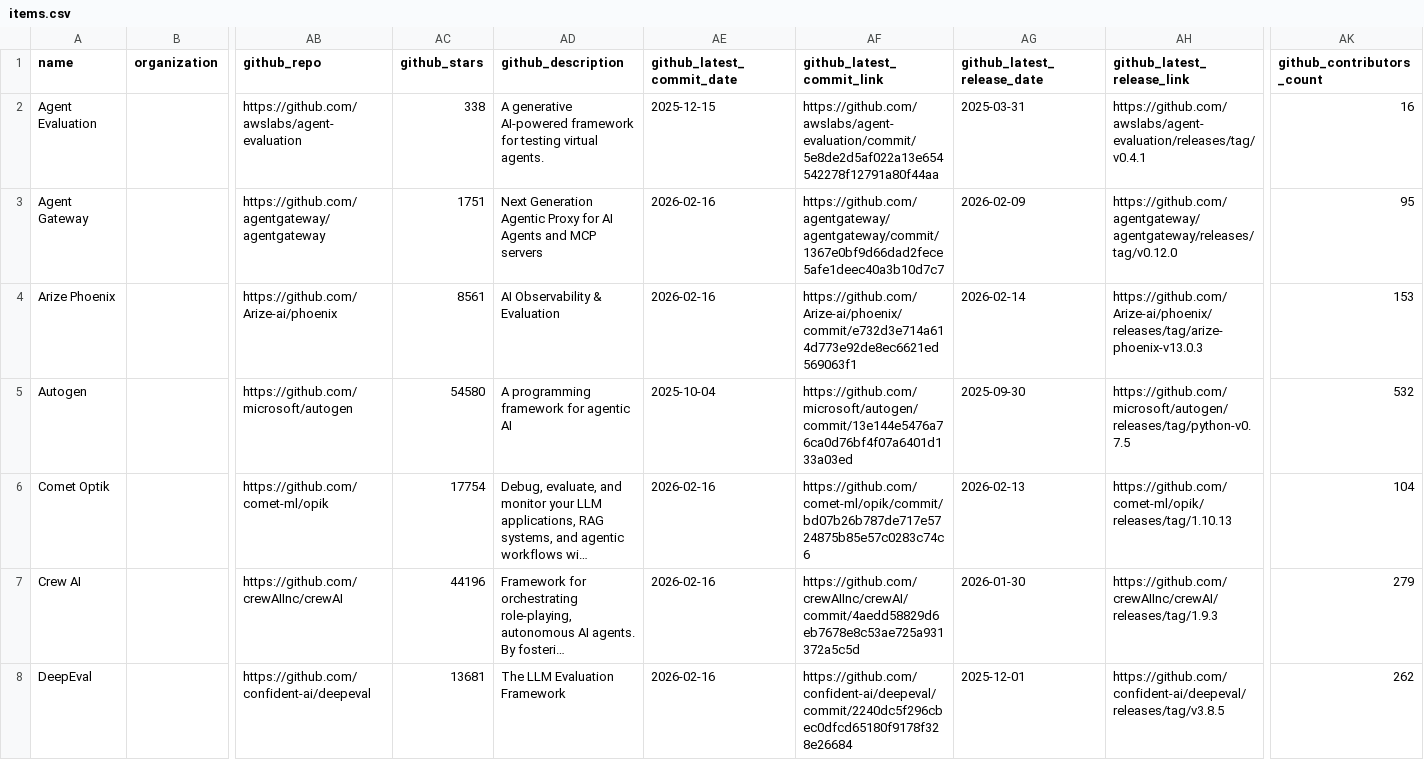
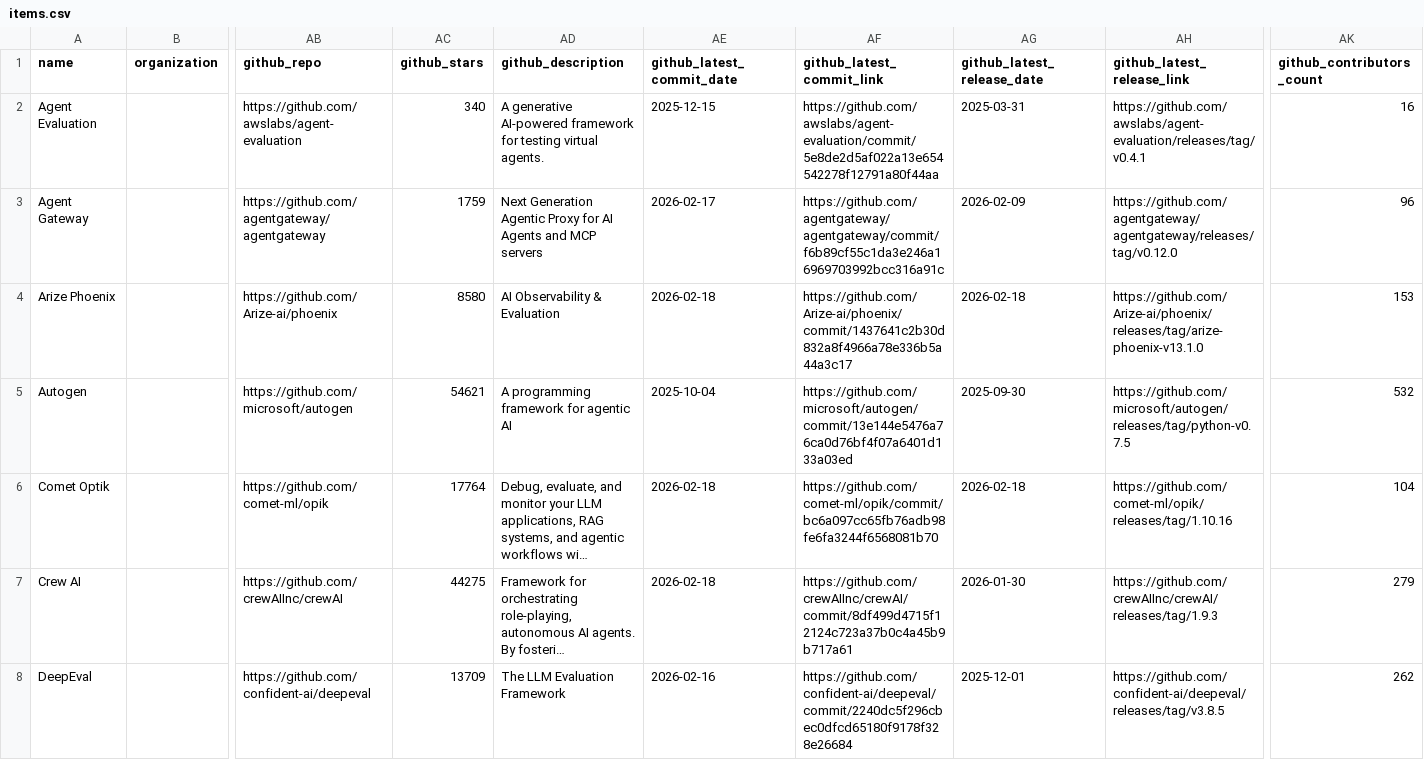
Before and after one commit to agentic-community/agentic-landscape, a CSV file: docs/items.csv, drawn as a sheet; only a part is shown, gaps mark what is left out; long unchanged cells end in …; the diff covers the shown part only; the diff names each change by its address in the sheet, - before the commit and + after, or states it on an @@ line.

```diff
--- a/docs/items.csv
+++ b/docs/items.csv
-AC2 (github_stars): 338
+AC2 (github_stars): 340
-AC3 (github_stars): 1751
+AC3 (github_stars): 1759
-AE3 (github_latest_commit_date): 2026-02-16
+AE3 (github_latest_commit_date): 2026-02-17
-AF3 (github_latest_commit_link): https://github.com/agentgateway/agentgateway/commit/1367e0bf9d66dad2fece5afe1deec40a3b10d7c7
+AF3 (github_latest_commit_link): https://github.com/agentgateway/agentgateway/commit/f6b89cf55c1da3e246a16969703992bcc316a91c
-AK3 (github_contributors_count): 95
+AK3 (github_contributors_count): 96
-AC4 (github_stars): 8561
+AC4 (github_stars): 8580
-AE4 (github_latest_commit_date): 2026-02-16
+AE4 (github_latest_commit_date): 2026-02-18
-AF4 (github_latest_commit_link): https://github.com/Arize-ai/phoenix/commit/e732d3e714a614d773e92de8ec6621ed569063f1
+AF4 (github_latest_commit_link): https://github.com/Arize-ai/phoenix/commit/1437641c2b30d832a8f4966a78e336b5a44a3c17
-AG4 (github_latest_release_date): 2026-02-14
+AG4 (github_latest_release_date): 2026-02-18
-AH4 (github_latest_release_link): https://github.com/Arize-ai/phoenix/releases/tag/arize-phoenix-v13.0.3
+AH4 (github_latest_release_link): https://github.com/Arize-ai/phoenix/releases/tag/arize-phoenix-v13.1.0
-AC5 (github_stars): 54580
+AC5 (github_stars): 54621
-AC6 (github_stars): 17754
+AC6 (github_stars): 17764
-AE6:AE7 (github_latest_commit_date): 2026-02-16
+AE6:AE7 (github_latest_commit_date): 2026-02-18
-AF6 (github_latest_commit_link): https://github.com/comet-ml/opik/commit/bd07b26b787de717e5724875b85e57c0283c74c6
+AF6 (github_latest_commit_link): https://github.com/comet-ml/opik/commit/bc6a097cc65fb76adb98fe6fa3244f6568081b70
-AG6 (github_latest_release_date): 2026-02-13
+AG6 (github_latest_release_date): 2026-02-18
-AH6 (github_latest_release_link): https://github.com/comet-ml/opik/releases/tag/1.10.13
+AH6 (github_latest_release_link): https://github.com/comet-ml/opik/releases/tag/1.10.16
-AC7 (github_stars): 44196
+AC7 (github_stars): 44275
-AF7 (github_latest_commit_link): https://github.com/crewAIInc/crewAI/commit/4aedd58829d6eb7678e8c53ae725a931372a5c5d
+AF7 (github_latest_commit_link): https://github.com/crewAIInc/crewAI/commit/8df499d4715f12124c723a37b0c4a45b9b717a61
-AC8 (github_stars): 13681
+AC8 (github_stars): 13709
```
Also changed, not shown: 1 added row and 100 edited cells elsewhere in this file, 40 other files.
